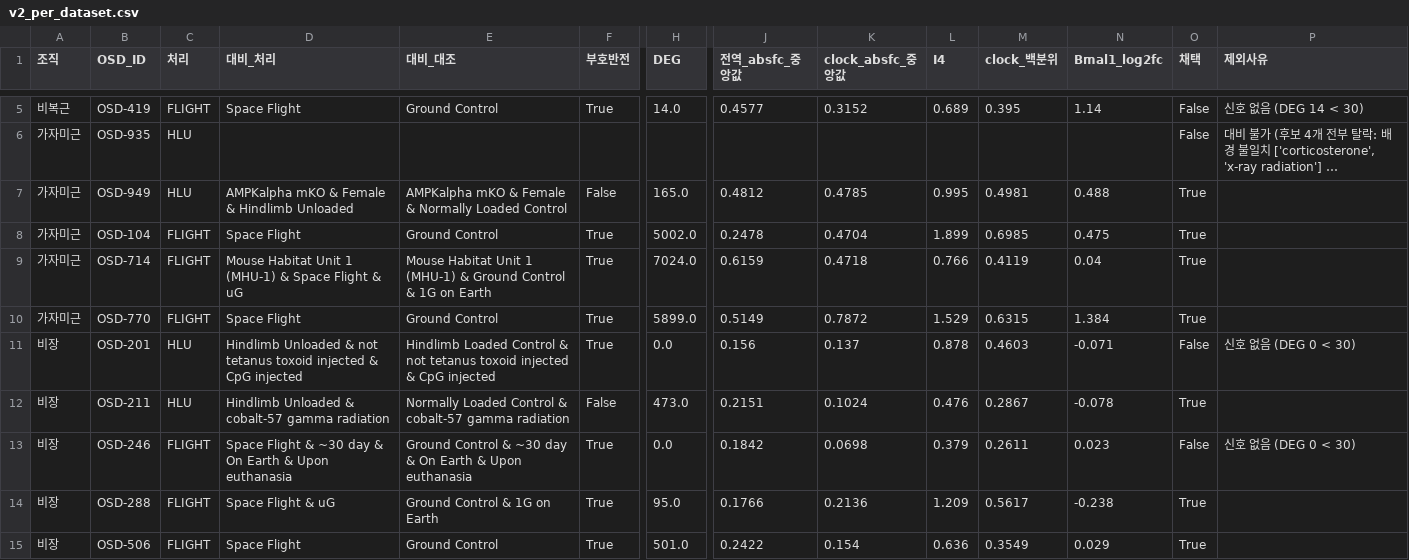
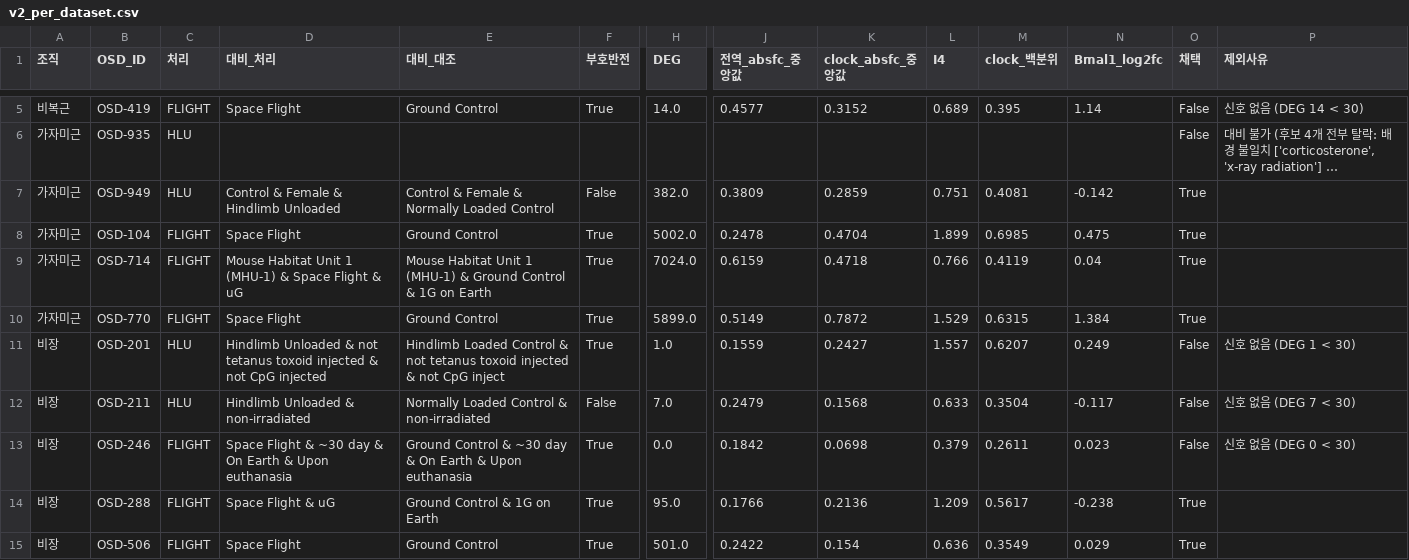
Before and after one commit to josh-min99/KASA, a CSV file: results/v2/tables/v2_per_dataset.csv, drawn as a sheet; only a part is shown, gaps mark what is left out; long unchanged cells end in …; the diff covers the shown part only; the diff names each change by its address in the sheet, - before the commit and + after, or states it on an @@ line.

```diff
--- a/results/v2/tables/v2_per_dataset.csv
+++ b/results/v2/tables/v2_per_dataset.csv
-D7 (대비_처리): AMPKalpha mKO & Female & Hindlimb Unloaded
+D7 (대비_처리): Control & Female & Hindlimb Unloaded
-E7 (대비_대조): AMPKalpha mKO & Female & Normally Loaded Control
+E7 (대비_대조): Control & Female & Normally Loaded Control
-H7 (DEG): 165.0
+H7 (DEG): 382.0
-J7 (전역_absfc_중앙값): 0.4812
+J7 (전역_absfc_중앙값): 0.3809
-K7 (clock_absfc_중앙값): 0.4785
+K7 (clock_absfc_중앙값): 0.2859
-L7 (I4): 0.995
+L7 (I4): 0.751
-M7 (clock_백분위): 0.4981
+M7 (clock_백분위): 0.4081
-N7 (Bmal1_log2fc): 0.488
+N7 (Bmal1_log2fc): -0.142
-D11 (대비_처리): …injected & CpG injected
+D11 (대비_처리): …injected & not CpG injected
-E11 (대비_대조): …injected & CpG injected
+E11 (대비_대조): …injected & not CpG inject
-H11 (DEG): 0.0
+H11 (DEG): 1.0
-J11 (전역_absfc_중앙값): 0.156
+J11 (전역_absfc_중앙값): 0.1559
-K11 (clock_absfc_중앙값): 0.137
+K11 (clock_absfc_중앙값): 0.2427
-L11 (I4): 0.878
+L11 (I4): 1.557
-M11 (clock_백분위): 0.4603
+M11 (clock_백분위): 0.6207
-N11 (Bmal1_log2fc): -0.071
+N11 (Bmal1_log2fc): 0.249
-P11 (제외사유): 신호 없음 (DEG 0 < 30)
+P11 (제외사유): 신호 없음 (DEG 1 < 30)
-D12 (대비_처리): Hindlimb Unloaded & cobalt-57 gamma radiation
+D12 (대비_처리): Hindlimb Unloaded & non-irradiated
-E12 (대비_대조): …Control & cobalt-57 gamma radiation
+E12 (대비_대조): …Control & non-irradiated
-H12 (DEG): 473.0
+H12 (DEG): 7.0
-J12 (전역_absfc_중앙값): 0.2151
+J12 (전역_absfc_중앙값): 0.2479
-K12 (clock_absfc_중앙값): 0.1024
+K12 (clock_absfc_중앙값): 0.1568
-L12 (I4): 0.476
+L12 (I4): 0.633
-M12 (clock_백분위): 0.2867
+M12 (clock_백분위): 0.3504
-N12 (Bmal1_log2fc): -0.078
+N12 (Bmal1_log2fc): -0.117
-O12 (채택): True
+O12 (채택): False
-P12 (제외사유): (empty)
+P12 (제외사유): 신호 없음 (DEG 7 < 30)
```
Also changed, not shown: 40 edited cells elsewhere in this file, results/v2/tables/v2_tissue_summary.csv, 8 other files.
